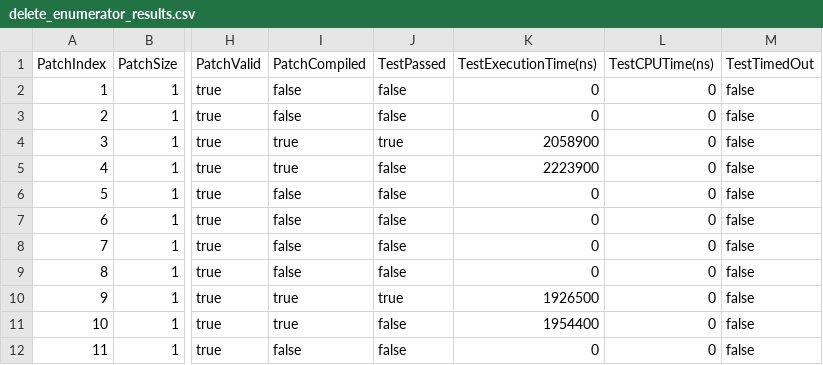
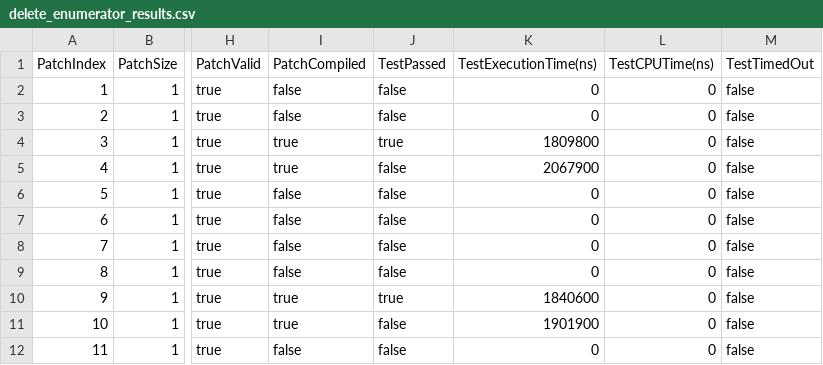
Before and after one commit to mingyi850/gin, a CSV file: examples/unittests/mypackage/delete_enumerator_results.csv, drawn as a sheet; only a part is shown, gaps mark what is left out; the diff names each change by its address in the sheet, - before the commit and + after, or states it on an @@ line.

```diff
--- a/examples/unittests/mypackage/delete_enumerator_results.csv
+++ b/examples/unittests/mypackage/delete_enumerator_results.csv
-K4 (TestExecutionTime(ns)): 2058900
+K4 (TestExecutionTime(ns)): 1809800
-K5 (TestExecutionTime(ns)): 2223900
+K5 (TestExecutionTime(ns)): 2067900
-K10 (TestExecutionTime(ns)): 1926500
+K10 (TestExecutionTime(ns)): 1840600
-K11 (TestExecutionTime(ns)): 1954400
+K11 (TestExecutionTime(ns)): 1901900
```
Also changed, not shown: evosuite-report/statistics.csv, examples/unittests/mypackage/empty_patch_results.csv, 23 other files.
